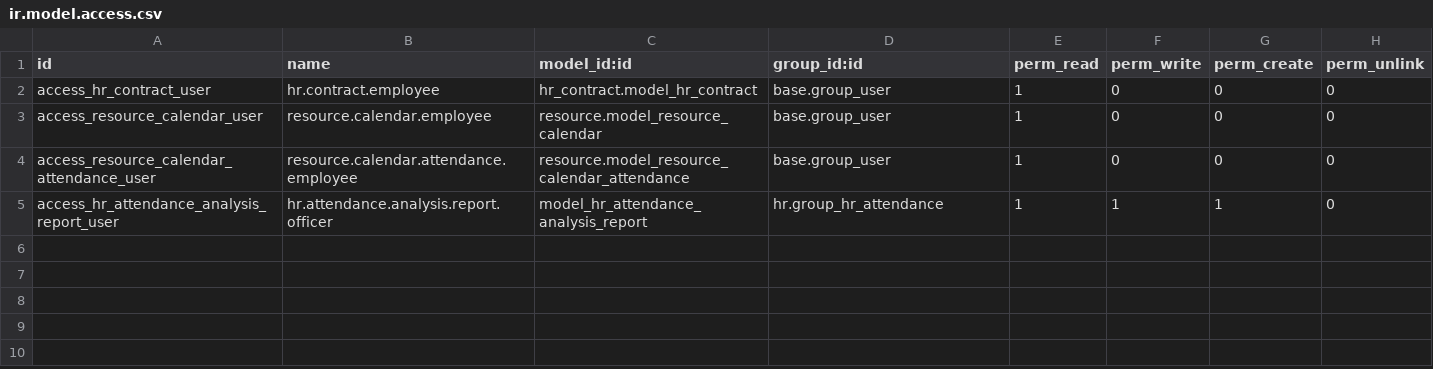
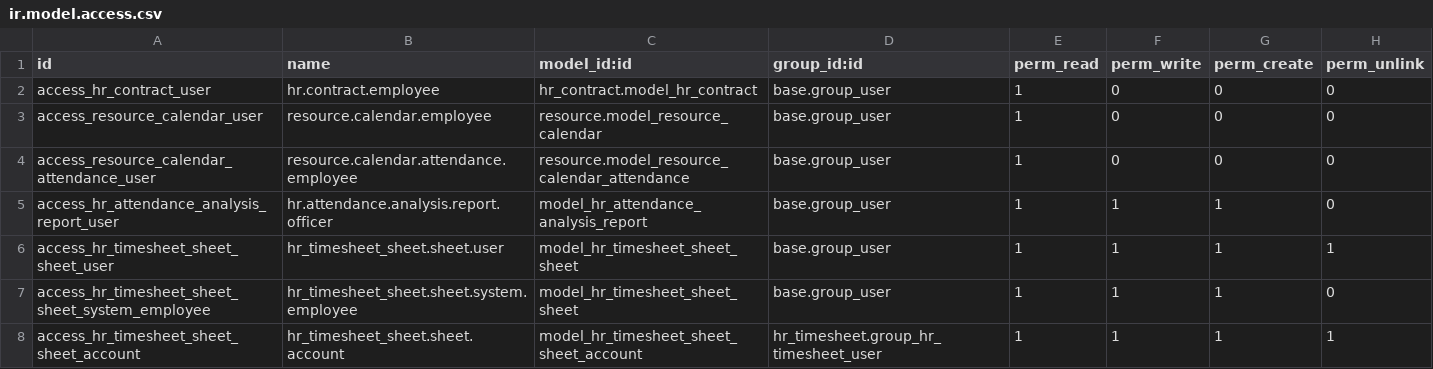
Before and after one commit to marcok/odoo_modules, a CSV file: hr_employee_time_clock/security/ir.model.access.csv, drawn as a sheet.

Commit message:
rewrite models, function, etc

```diff
--- a/hr_employee_time_clock/security/ir.model.access.csv
+++ b/hr_employee_time_clock/security/ir.model.access.csv
@@ -4,2 +4,5 @@ access_resource_calendar_user,resource.calendar.employee,resource.model_resource
 access_resource_calendar_attendance_user,resource.calendar.attendance.employee,resource.model_resource_calendar_attendance,base.group_user,1,0,0,0
-access_hr_attendance_analysis_report_user,hr.attendance.analysis.report.officer,model_hr_attendance_analysis_report,hr.group_hr_attendance,1,1,1,0
+access_hr_attendance_analysis_report_user,hr.attendance.analysis.report.officer,model_hr_attendance_analysis_report,base.group_user,1,1,1,0
+access_hr_timesheet_sheet_sheet_user,hr_timesheet_sheet.sheet.user,model_hr_timesheet_sheet_sheet,base.group_user,1,1,1,1
+access_hr_timesheet_sheet_sheet_system_employee,hr_timesheet_sheet.sheet.system.employee,model_hr_timesheet_sheet_sheet,base.group_user,1,1,1,0
+access_hr_timesheet_sheet_sheet_account,hr_timesheet_sheet.sheet.account,model_hr_timesheet_sheet_sheet_account,hr_timesheet.group_hr_timesheet_user,1,1,1,1
```
Also changed, not shown: 34 other files.
